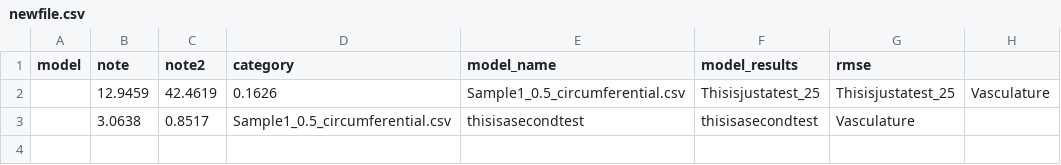
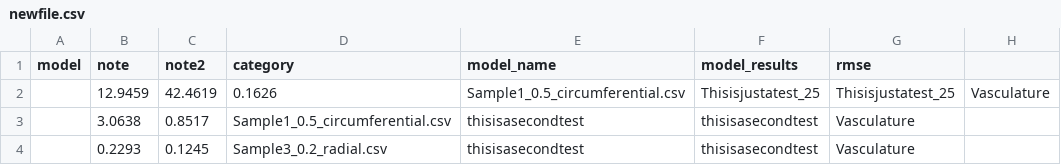
Before and after one commit to Fit2Tissue/Vasculature, a CSV file: newfile.csv, drawn as a sheet.

Commit message:
Append results for Neo-Hookean with note

```diff
--- a/newfile.csv
+++ b/newfile.csv
@@ -3 +3,2 @@ model,note,note2,category,model_name,model_results,rmse
 ,3.0638,0.8517,Sample1_0.5_circumferential.csv,thisisasecondtest,thisisasecondtest,Vasculature
+,0.2293,0.1245,Sample3_0.2_radial.csv,thisisasecondtest,thisisasecondtest,Vasculature
```
